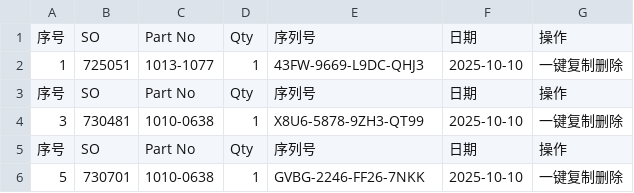
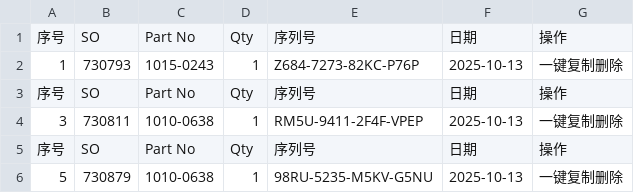
Before and after one commit to Ricky-cloud-star/Zenactcod, a CSV file: data/data.csv, drawn as a sheet.

Commit message:
Update data

```diff
--- a/data/data.csv
+++ b/data/data.csv
@@ -1,6 +1,6 @@
 序号,SO,Part No,Qty,序列号,日期,操作
-1,725051,1013-1077,1,43FW-9669-L9DC-QHJ3,2025-10-10,一键复制删除
+1,730793,1015-0243,1,Z684-7273-82KC-P76P,2025-10-13,一键复制删除
 序号,SO,Part No,Qty,序列号,日期,操作
-3,730481,1010-0638,1,X8U6-5878-9ZH3-QT99,2025-10-10,一键复制删除
+3,730811,1010-0638,1,RM5U-9411-2F4F-VPEP,2025-10-13,一键复制删除
 序号,SO,Part No,Qty,序列号,日期,操作
-5,730701,1010-0638,1,GVBG-2246-FF26-7NKK,2025-10-10,一键复制删除
+5,730879,1010-0638,1,98RU-5235-M5KV-G5NU,2025-10-13,一键复制删除
```
